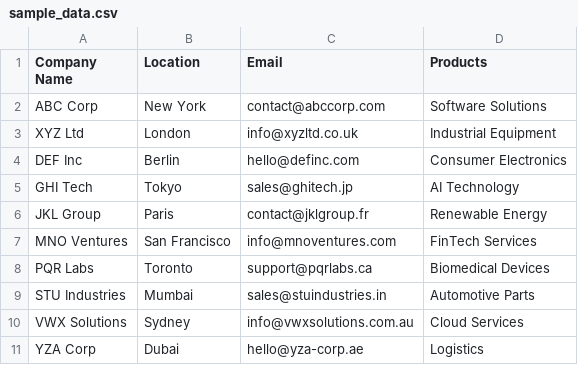
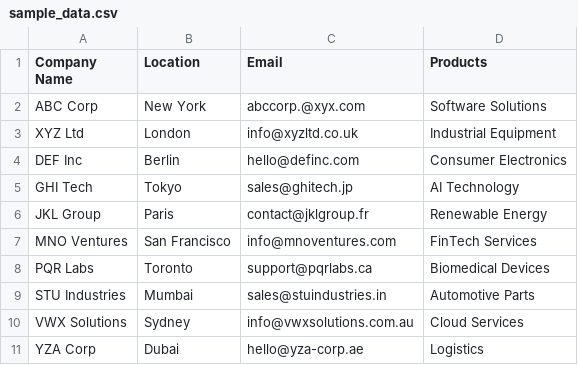
Before and after one commit to nithinv-27/email_sender, a CSV file: sample_data.csv, drawn as a sheet.

```diff
--- a/sample_data.csv
+++ b/sample_data.csv
@@ -1,3 +1,3 @@
 Company Name,Location,Email,Products
-ABC Corp,New York,contact@abccorp.com,Software Solutions
+ABC Corp,New York,abccorp.@xyx.com,Software Solutions
 XYZ Ltd,London,info@xyzltd.co.uk,Industrial Equipment
```
Also changed, not shown: 9 other files.
